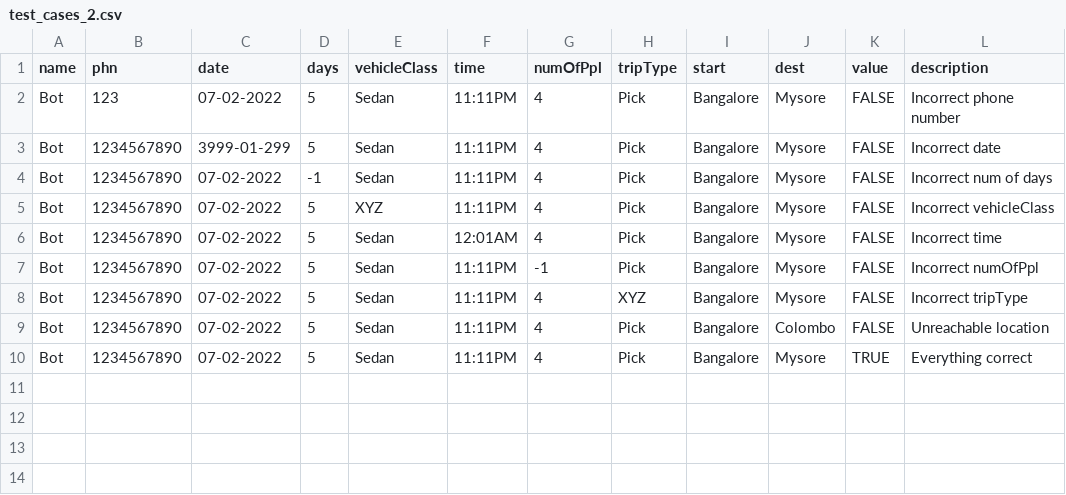
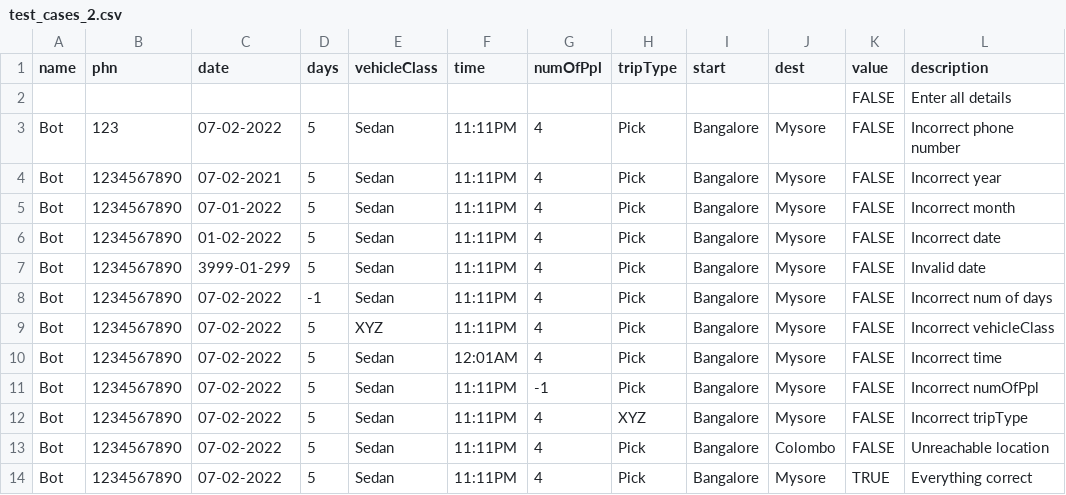
Before and after one commit to harikiran27/assist-travels-management-system, a CSV file: Testing/test_cases_2.csv, drawn as a sheet.

```diff
--- a/Testing/test_cases_2.csv
+++ b/Testing/test_cases_2.csv
@@ -1,4 +1,8 @@
 name,phn,date,days,vehicleClass,time,numOfPpl,tripType,start,dest,value,description
+,,,,,,,,,,FALSE,Enter all details
 Bot,123,07-02-2022,5,Sedan,11:11PM,4,Pick,Bangalore,Mysore,FALSE,Incorrect phone number
-Bot,1234567890,3999-01-299,5,Sedan,11:11PM,4,Pick,Bangalore,Mysore,FALSE,Incorrect date
+Bot,1234567890,07-02-2021,5,Sedan,11:11PM,4,Pick,Bangalore,Mysore,FALSE,Incorrect year
+Bot,1234567890,07-01-2022,5,Sedan,11:11PM,4,Pick,Bangalore,Mysore,FALSE,Incorrect month
+Bot,1234567890,01-02-2022,5,Sedan,11:11PM,4,Pick,Bangalore,Mysore,FALSE,Incorrect date
+Bot,1234567890,3999-01-299,5,Sedan,11:11PM,4,Pick,Bangalore,Mysore,FALSE,Invalid date
 Bot,1234567890,07-02-2022,-1,Sedan,11:11PM,4,Pick,Bangalore,Mysore,FALSE,Incorrect num of days
```
Also changed, not shown: Testing/test_cases_1-1.csv, Testing/test_cases_1-2.csv, 48 other files.
